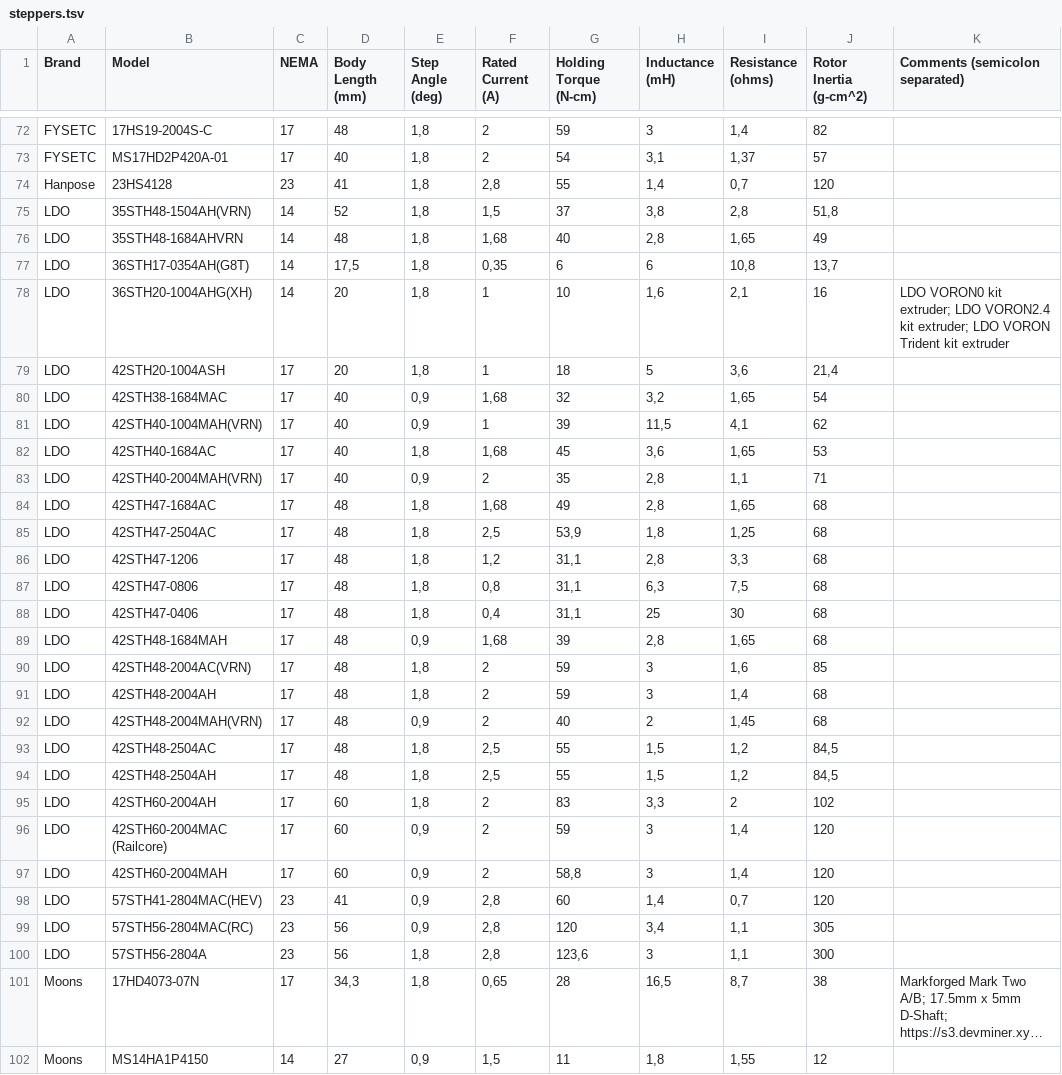
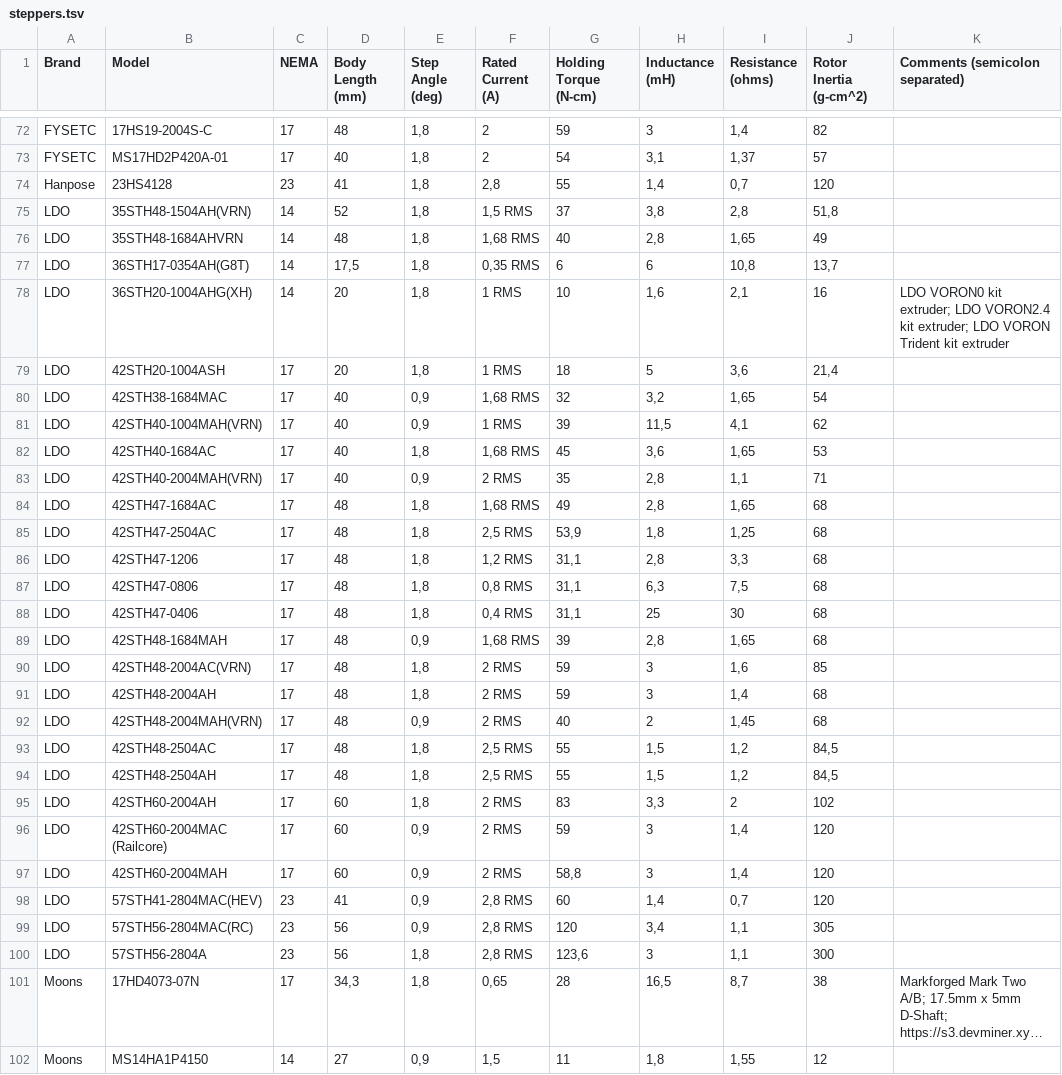
Before and after one commit to TheDevMinerTV/stepper-simulator, a TSV file: data/steppers.tsv, drawn as a sheet; only a part is shown, gaps mark what is left out; long unchanged cells end in …; the diff covers the shown part only; the diff names each change by its address in the sheet, - before the commit and + after, or states it on an @@ line.

Commit message:
fix(stepper-db): LDO steppers have RMS current ratings in their datasheets

```diff
--- a/data/steppers.tsv
+++ b/data/steppers.tsv
-F75 (Rated Current (A)): 1,5
+F75 (Rated Current (A)): 1,5 RMS
-F76 (Rated Current (A)): 1,68
+F76 (Rated Current (A)): 1,68 RMS
-F77 (Rated Current (A)): 0,35
+F77 (Rated Current (A)): 0,35 RMS
-F78:F79 (Rated Current (A)): 1
+F78:F79 (Rated Current (A)): 1 RMS
-F80 (Rated Current (A)): 1,68
+F80 (Rated Current (A)): 1,68 RMS
-F81 (Rated Current (A)): 1
+F81 (Rated Current (A)): 1 RMS
-F82 (Rated Current (A)): 1,68
+F82 (Rated Current (A)): 1,68 RMS
-F83 (Rated Current (A)): 2
+F83 (Rated Current (A)): 2 RMS
-F84 (Rated Current (A)): 1,68
+F84 (Rated Current (A)): 1,68 RMS
-F85 (Rated Current (A)): 2,5
+F85 (Rated Current (A)): 2,5 RMS
-F86 (Rated Current (A)): 1,2
+F86 (Rated Current (A)): 1,2 RMS
-F87 (Rated Current (A)): 0,8
+F87 (Rated Current (A)): 0,8 RMS
-F88 (Rated Current (A)): 0,4
+F88 (Rated Current (A)): 0,4 RMS
-F89 (Rated Current (A)): 1,68
+F89 (Rated Current (A)): 1,68 RMS
-F90:F92 (Rated Current (A)): 2
+F90:F92 (Rated Current (A)): 2 RMS
-F93:F94 (Rated Current (A)): 2,5
+F93:F94 (Rated Current (A)): 2,5 RMS
-F95:F97 (Rated Current (A)): 2
+F95:F97 (Rated Current (A)): 2 RMS
-F98:F100 (Rated Current (A)): 2,8
+F98:F100 (Rated Current (A)): 2,8 RMS
```
Also changed, not shown: 4 edited cells elsewhere in this file, data/peras-steppers.csv, 3 other files.
